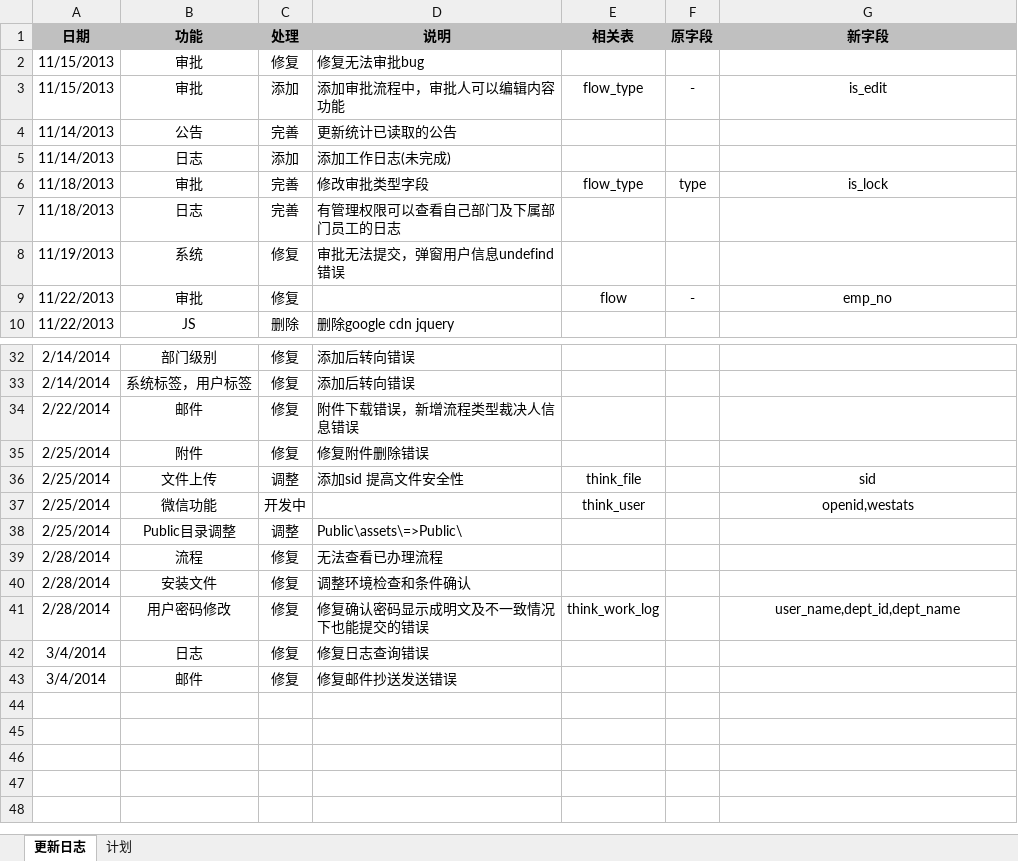
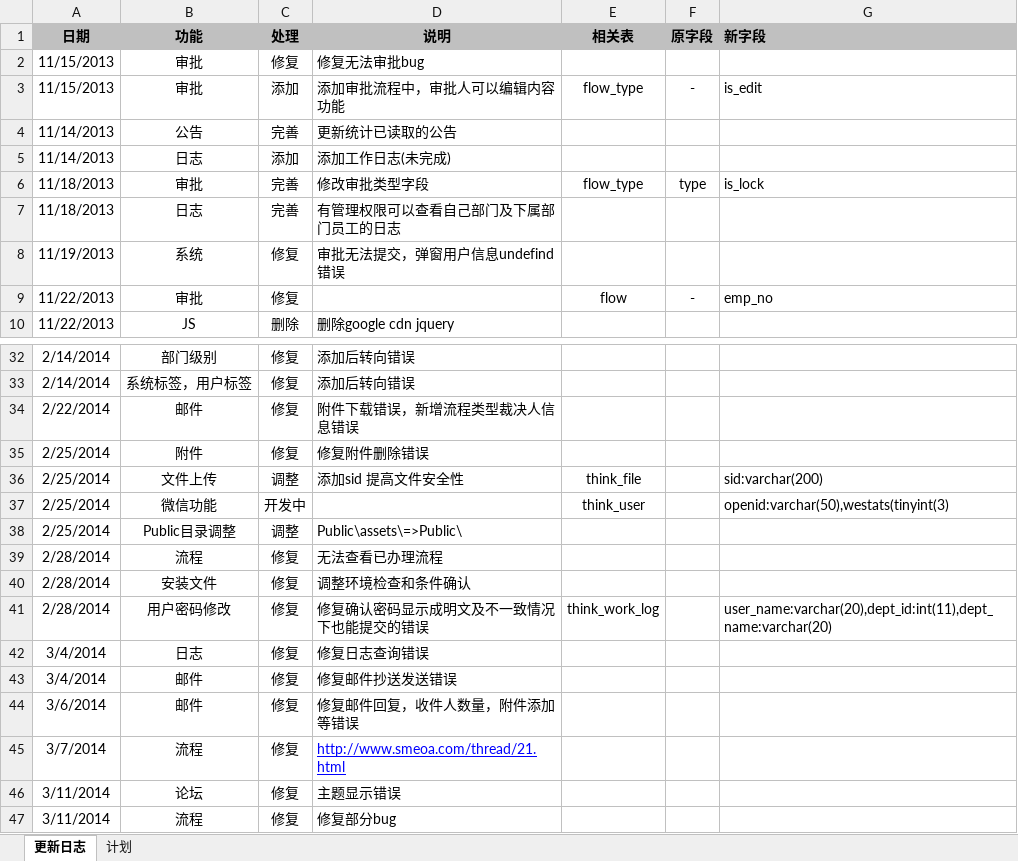
Before and after one commit to ameth64/aeropms, an Excel workbook: 更新日志.xlsx, sheet 更新日志, drawn as a sheet; only a part is shown, gaps mark what is left out; values as stored, in another font and other column widths than the file's, no borders; the diff names each change by its address in the sheet, - before the commit and + after, or states it on an @@ line.

```diff
--- a/更新日志.xlsx (sheet 更新日志)
+++ b/更新日志.xlsx (sheet 更新日志)
-G1 alignment: center
+G1 alignment: left
-G3 alignment: center
+G3 alignment: left
-G6 alignment: center
+G6 alignment: left
-G9 alignment: center
+G9 alignment: left
-G36 (新字段): sid
+G36 (新字段): sid:varchar(200)
-G36:G37 alignment: center
+G36:G37 alignment: left
-G37 (新字段): openid,westats
+G37 (新字段): openid:varchar(50),westats(tinyint(3)
-G41 (新字段): user_name,dept_id,dept_name
+G41 (新字段): user_name:varchar(20),dept_id:int(11),dept_name:varchar(20)
-G41 alignment: center
+G41 alignment: left
+row 44: 3/6/2014 | 邮件 | 修复 | 修复邮件回复，收件人数量，附件添加等错误
+row 45: 3/7/2014 | 流程 | 修复 | http://www.smeoa.com/thread/21.html
+row 46: 3/11/2014 | 论坛 | 修复 | 主题显示错误
+row 47: 3/11/2014 | 流程 | 修复 | 修复部分bug
```
Also changed, not shown: 23 other files.
